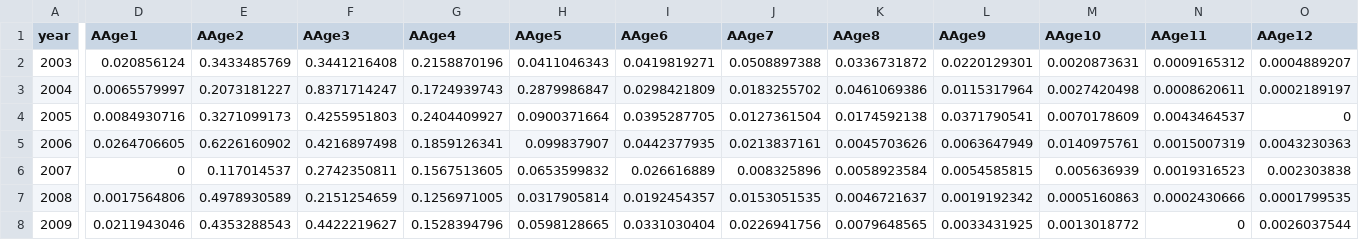
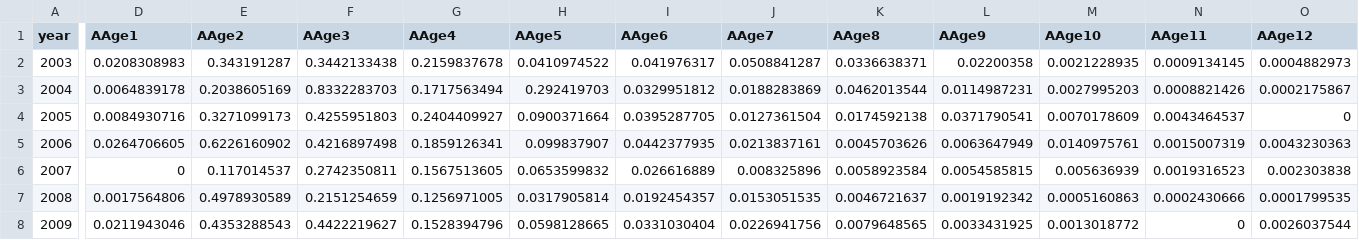
Before and after one commit to shfischer/WKBPLAICE2024_ple.27.7e_data, a CSV file: bootstrap/initial/data/tuning/FSP_numbers.csv, drawn as a sheet; only a part is shown, gaps mark what is left out; the diff covers the shown part only; the diff names each change by its address in the sheet, - before the commit and + after, or states it on an @@ line.

```diff
--- a/bootstrap/initial/data/tuning/FSP_numbers.csv
+++ b/bootstrap/initial/data/tuning/FSP_numbers.csv
-D2 (AAge1): 0.020856124
+D2 (AAge1): 0.0208308983
-E2 (AAge2): 0.3433485769
+E2 (AAge2): 0.343191287
-F2 (AAge3): 0.3441216408
+F2 (AAge3): 0.3442133438
-G2 (AAge4): 0.2158870196
+G2 (AAge4): 0.2159837678
-H2 (AAge5): 0.0411046343
+H2 (AAge5): 0.0410974522
-I2 (AAge6): 0.0419819271
+I2 (AAge6): 0.041976317
-J2 (AAge7): 0.0508897388
+J2 (AAge7): 0.0508841287
-K2 (AAge8): 0.0336731872
+K2 (AAge8): 0.0336638371
-L2 (AAge9): 0.0220129301
+L2 (AAge9): 0.02200358
-M2 (AAge10): 0.0020873631
+M2 (AAge10): 0.0021228935
-N2 (AAge11): 0.0009165312
+N2 (AAge11): 0.0009134145
-O2 (AAge12): 0.0004889207
+O2 (AAge12): 0.0004882973
-D3 (AAge1): 0.0065579997
+D3 (AAge1): 0.0064839178
-E3 (AAge2): 0.2073181227
+E3 (AAge2): 0.2038605169
-F3 (AAge3): 0.8371714247
+F3 (AAge3): 0.8332283703
-G3 (AAge4): 0.1724939743
+G3 (AAge4): 0.1717563494
-H3 (AAge5): 0.2879986847
+H3 (AAge5): 0.292419703
-I3 (AAge6): 0.0298421809
+I3 (AAge6): 0.0329951812
-J3 (AAge7): 0.0183255702
+J3 (AAge7): 0.0188283869
-K3 (AAge8): 0.0461069386
+K3 (AAge8): 0.0462013544
-L3 (AAge9): 0.0115317964
+L3 (AAge9): 0.0114987231
-M3 (AAge10): 0.0027420498
+M3 (AAge10): 0.0027995203
-N3 (AAge11): 0.0008620611
+N3 (AAge11): 0.0008821426
-O3 (AAge12): 0.0002189197
+O3 (AAge12): 0.0002175867
```
Also changed, not shown: 1 added row and 36 edited cells elsewhere in this file, bootstrap/initial/data/tuning/FSP_biomass.csv.
